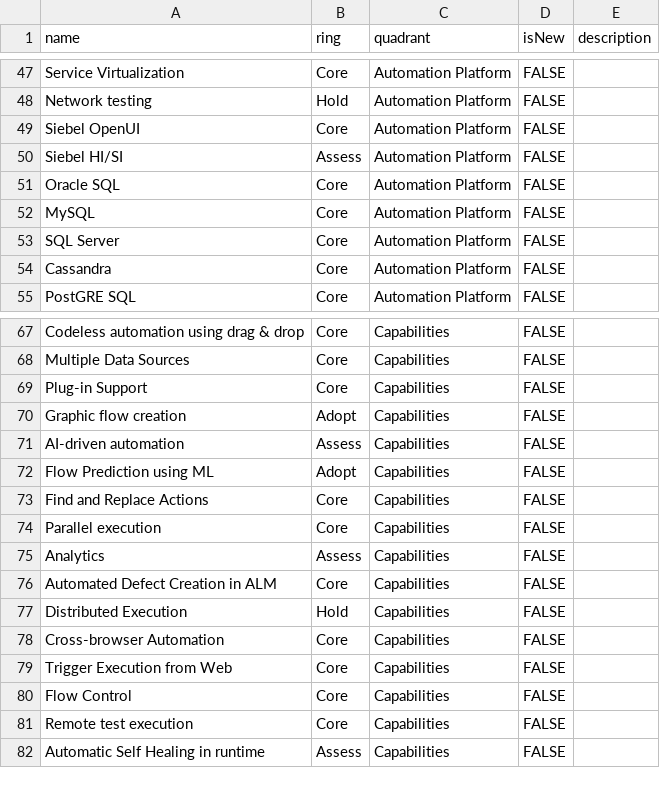
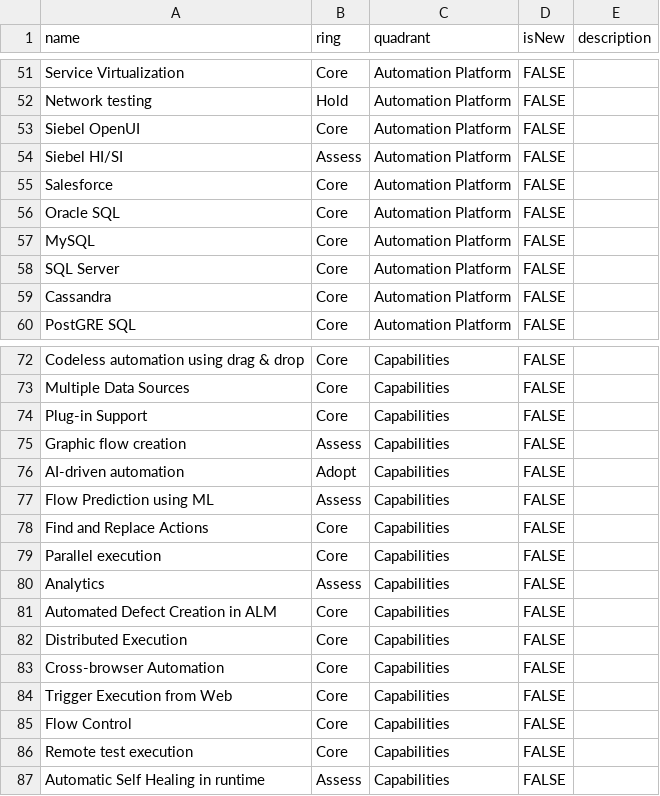
Before and after one commit to Ginger-Automation/TechRadar, a CSV file: Ginger By Amdocs - Tech Radar.csv, drawn as a sheet; only a part is shown, gaps mark what is left out; the diff covers the shown part only.

```diff
--- a/Ginger By Amdocs - Tech Radar.csv
+++ b/Ginger By Amdocs - Tech Radar.csv
@@ -50,2 +54,3 @@ Siebel OpenUI,Core,Automation Platform,FALSE,,
 Siebel HI/SI,Assess,Automation Platform,FALSE,,
+Salesforce,Core,Automation Platform,FALSE,,
 Oracle SQL,Core,Automation Platform,FALSE,,
@@ -69,5 +74,5 @@ Multiple Data Sources,Core,Capabilities,FALSE,,
 Plug-in Support,Core,Capabilities,FALSE,,
-Graphic flow creation,Adopt,Capabilities,FALSE,,
-AI-driven automation,Assess,Capabilities,FALSE,,
-Flow Prediction using ML,Adopt,Capabilities,FALSE,,
+Graphic flow creation,Assess,Capabilities,FALSE,,
+AI-driven automation,Adopt,Capabilities,FALSE,,
+Flow Prediction using ML,Assess,Capabilities,FALSE,,
 Find and Replace Actions,Core,Capabilities,FALSE,,
@@ -76,3 +81,3 @@ Analytics,Assess,Capabilities,FALSE,,
 Automated Defect Creation in ALM,Core,Capabilities,FALSE,,
-Distributed Execution,Hold,Capabilities,FALSE,,
+Distributed Execution,Core,Capabilities,FALSE,,
 Cross-browser Automation,Core,Capabilities,FALSE,,
```
Also changed, not shown: 5 added rows, 1 removed row and 8 edited cells elsewhere in this file.
